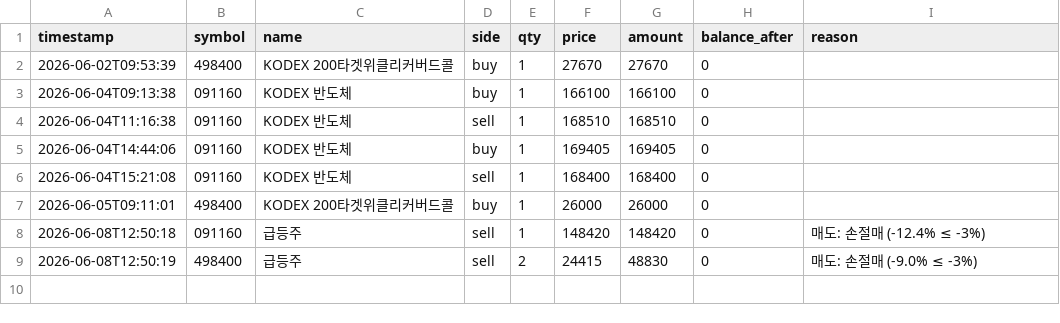
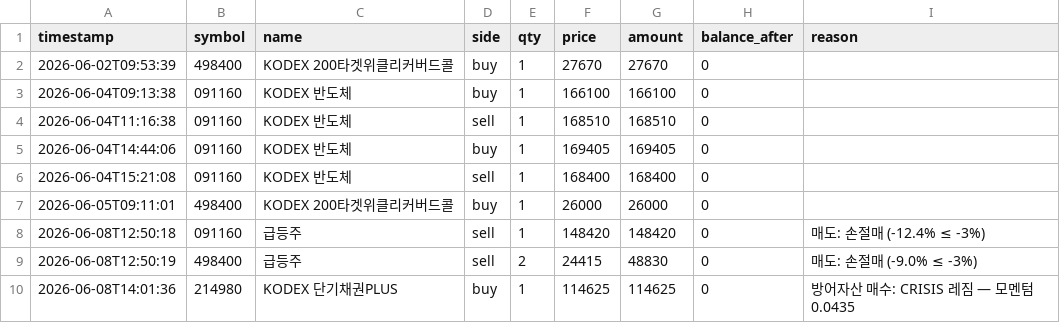
Before and after one commit to BudongJW/kis-trading-journal, a CSV file: state/trades.csv, drawn as a sheet; the diff names each change by its address in the sheet, - before the commit and + after, or states it on an @@ line.

```diff
--- a/state/trades.csv
+++ b/state/trades.csv
+row 10: 2026-06-08T14:01:36 | 214980 | KODEX 단기채권PLUS | buy | 1 | 114625 | 114625 | 0 | 방어자산 매수: CRISIS 레짐 — 모멘텀 0.0435
```
Also changed, not shown: 1 other file.
